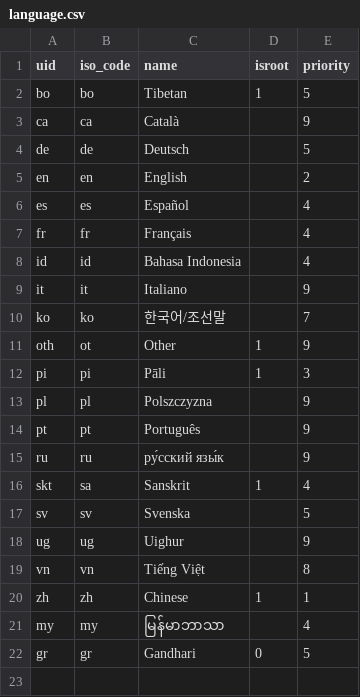
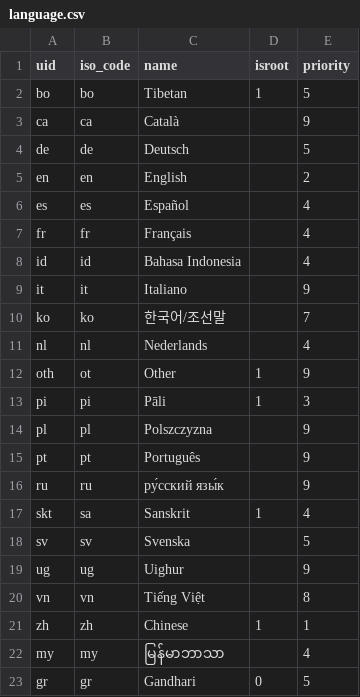
Before and after one commit to suttacentral/legacy-suttacentral-data, a CSV file: table/language.csv, drawn as a sheet; the diff names each change by its address in the sheet, - before the commit and + after, or states it on an @@ line.

Commit message:
Add nl-dn22, also include nl in languages file.

```diff
--- a/table/language.csv
+++ b/table/language.csv
+row 11: nl | nl | Nederlands |  | 4
```
Also changed, not shown: 1 other file.
